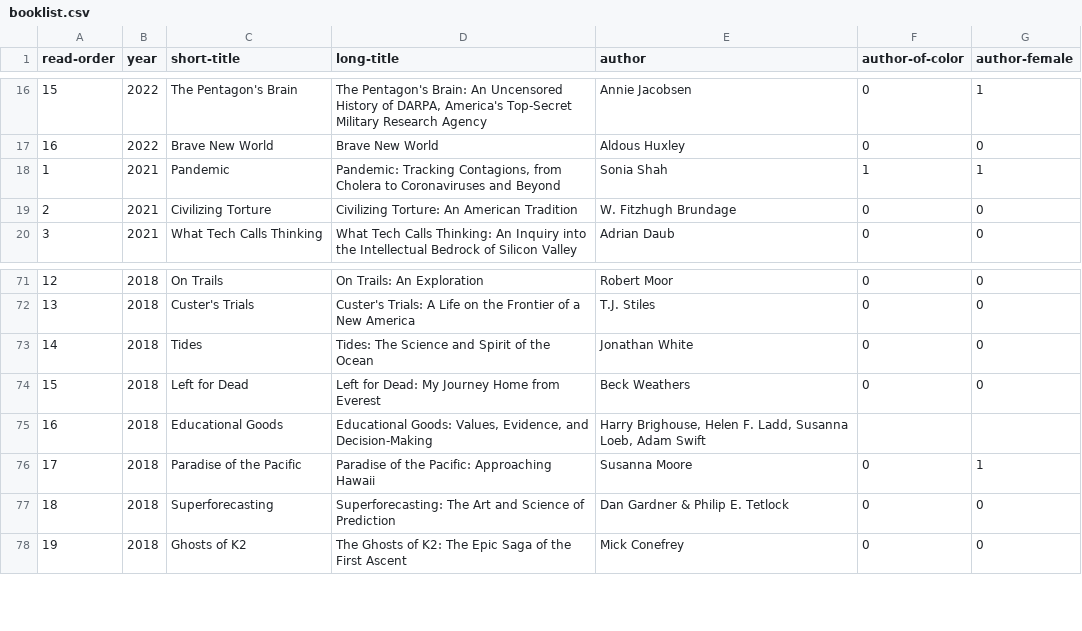
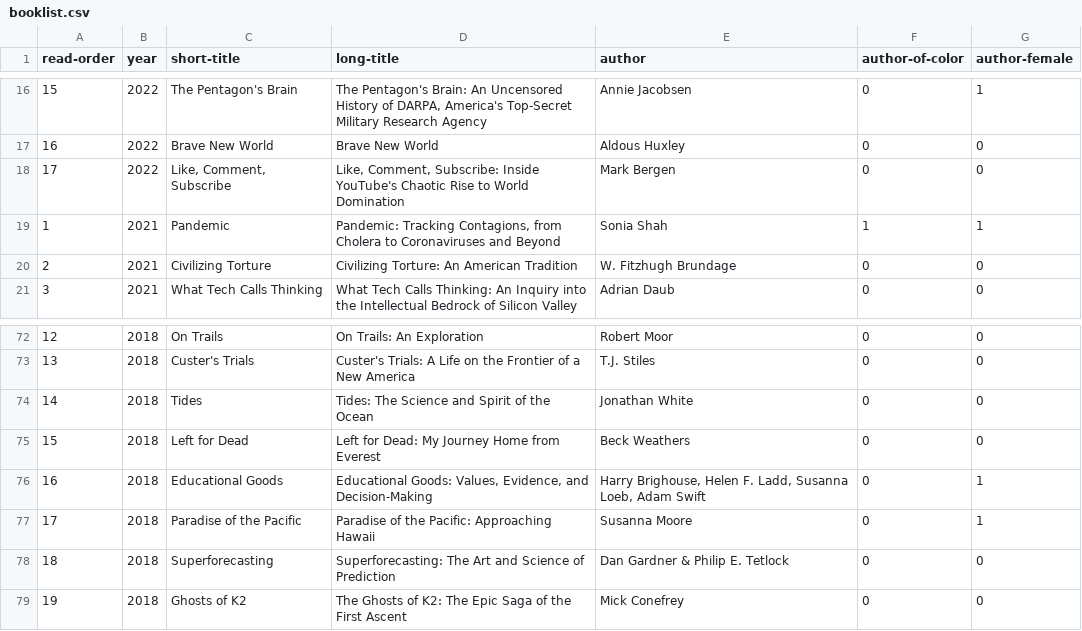
Before and after one commit to davemoyer/books-interactive, a CSV file: booklist.csv, drawn as a sheet; only a part is shown, gaps mark what is left out; addresses are those after the commit; the diff names each change by its address in the sheet, - before the commit and + after, or states it on an @@ line.

Commit message:
add mark's book and first draft of author page

```diff
--- a/booklist.csv
+++ b/booklist.csv
+row 18: 17 | 2022 | Like, Comment, Subscribe | Like, Comment, Subscribe: Inside YouTube's Chaotic Rise to World Domination | Mark Bergen | 0 | 0
-F76 (author-of-color): (empty)
+F76 (author-of-color): 0
-G76 (author-female): (empty)
+G76 (author-female): 1
```
Also changed, not shown: 7 other files.
